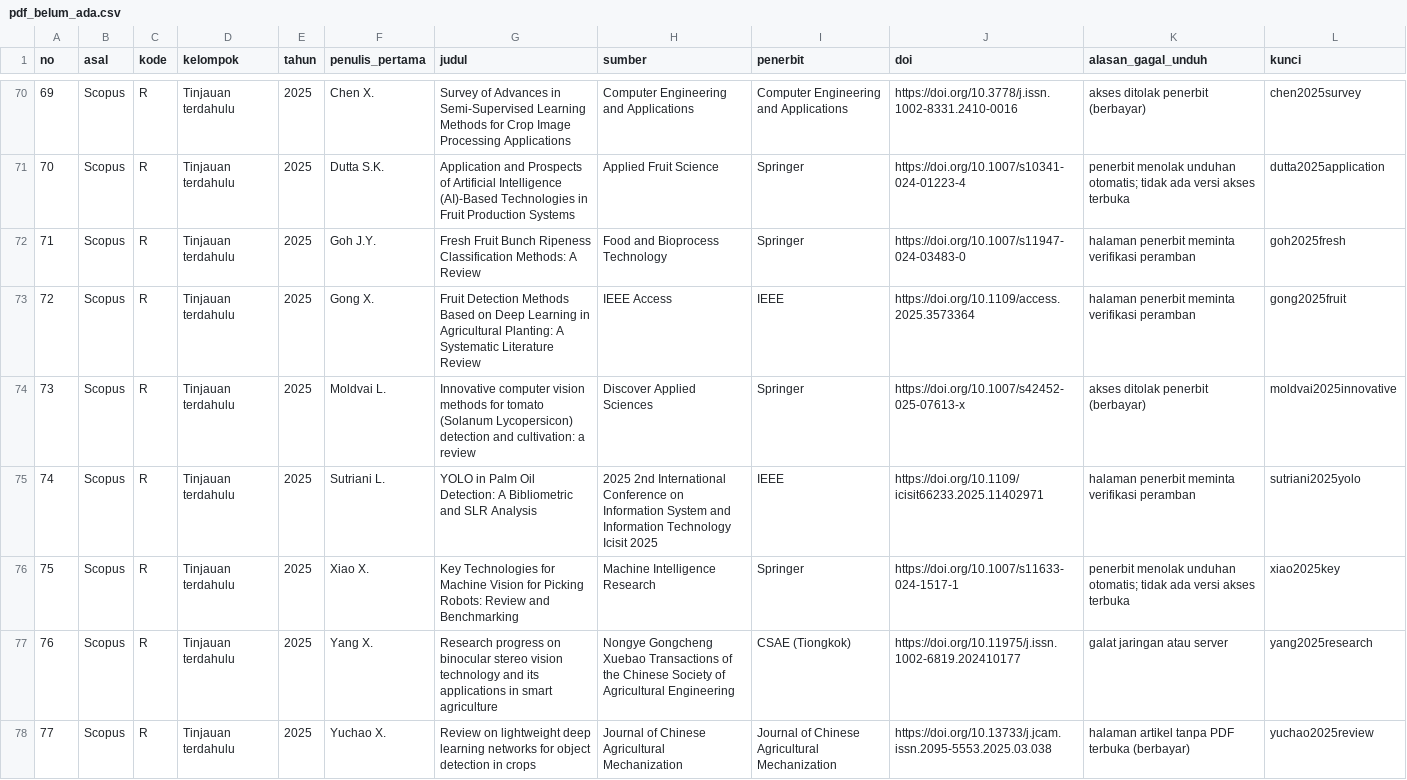
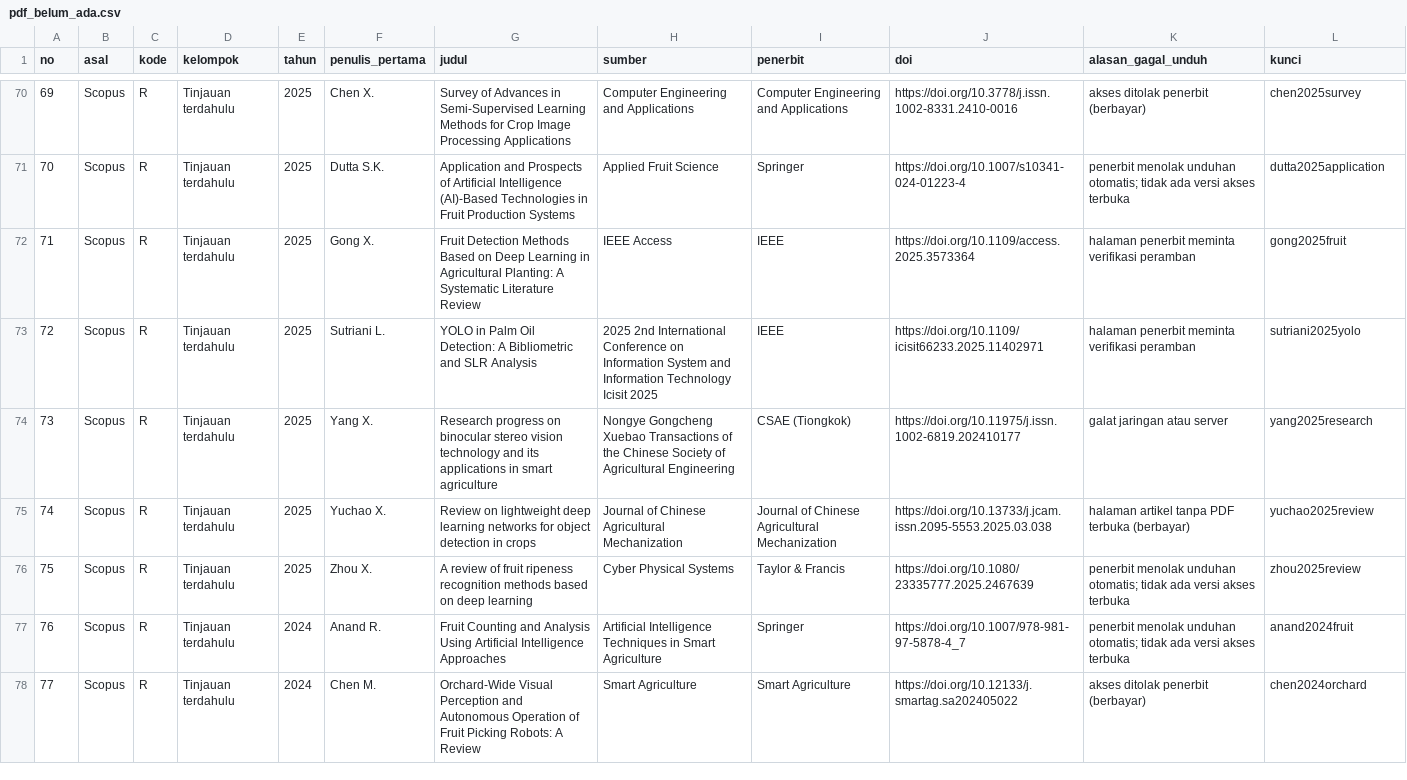
Before and after one commit to muhammad-zainal-muttaqin/Research-Pipeline, a CSV file: literature/scopus-2026-09/unduhan/pdf_belum_ada.csv, drawn as a sheet; only a part is shown, gaps mark what is left out; the shorter side is filled out with more unchanged rows; removed rows and columns are numbered as before the commit, all else as after; the diff names each change by its address in the sheet, - before the commit and + after, or states it on an @@ line.

Commit message:
Cek 4: tambah 3 PDF akses terbuka (korpus pdf/ 812 jadi 815); pdf_belum_ada.csv 211 jadi 208, kolom no diurutkan ulang 1-208
PDF baru, ketiganya tinjauan terdahulu (R) dari Springer dengan lisensi
akses terbuka menurut OpenAlex (21 November 2026): goh2025fresh,
moldvai2025innovative, xiao2025key. Sebelumnya gagal karena penerbit
menolak unduhan otomatis. Halaman pertama setiap PDF dicocokkan dengan
judul dan DOI di pdf_belum_ada.csv; berkas diperkecil dan diekstrak
teksnya dengan kompres_pdf.py.

Pemeriksaan ulang OpenAlex untuk 211 laporan: 167 tertutup, 28 tidak
ditemukan, 16 ditandai akses terbuka. Dari 16 itu, 3 diunduh (commit ini),
6 ditolak atau timeout saat diunduh otomatis, dan 7 tanpa berkas
(empat catatan figshare CQU hanya metadata, Zenodo Timofte 2014 dihapus,
Shiddiq 2017 dan Nordin 2026 tanpa PDF).

```diff
--- a/literature/scopus-2026-09/unduhan/pdf_belum_ada.csv
+++ b/literature/scopus-2026-09/unduhan/pdf_belum_ada.csv
-row 72: 71 | Scopus | R | Tinjauan terdahulu | 2025 | Goh J.Y. | Fresh Fruit Bunch Ripeness Classification Methods: A Review | Food and Bioprocess Technology | Springer | https://doi.org/10.1007/s11947-024-03483-0 | halaman penerbit meminta verifikasi peramban | goh2025fresh
@@ column A (no) renumbered from row 72 down @@
-row 74: 73 | Scopus | R | Tinjauan terdahulu | 2025 | Moldvai L. | Innovative computer vision methods for tomato (Solanum Lycopersicon) detection and cultivation: a review | Discover Applied Sciences | Springer | https://doi.org/10.1007/s42452-025-07613-x | akses ditolak penerbit (berbayar) | moldvai2025innovative
-row 76: 75 | Scopus | R | Tinjauan terdahulu | 2025 | Xiao X. | Key Technologies for Machine Vision for Picking Robots: Review and Benchmarking | Machine Intelligence Research | Springer | https://doi.org/10.1007/s11633-024-1517-1 | penerbit menolak unduhan otomatis; tidak ada versi akses terbuka | xiao2025key
```
Also changed, not shown: 7 other files.
